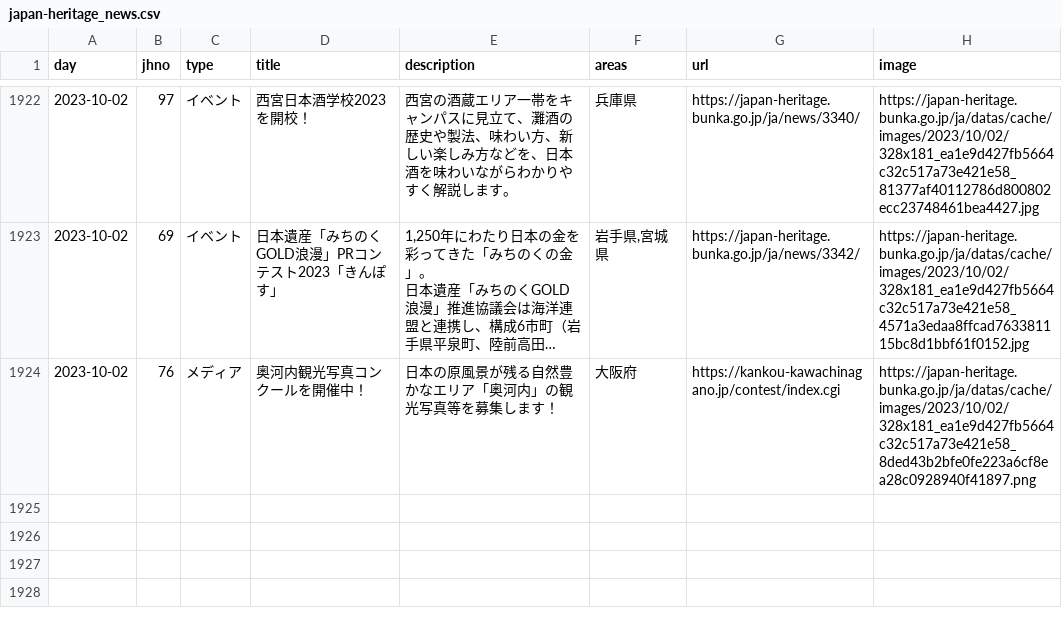
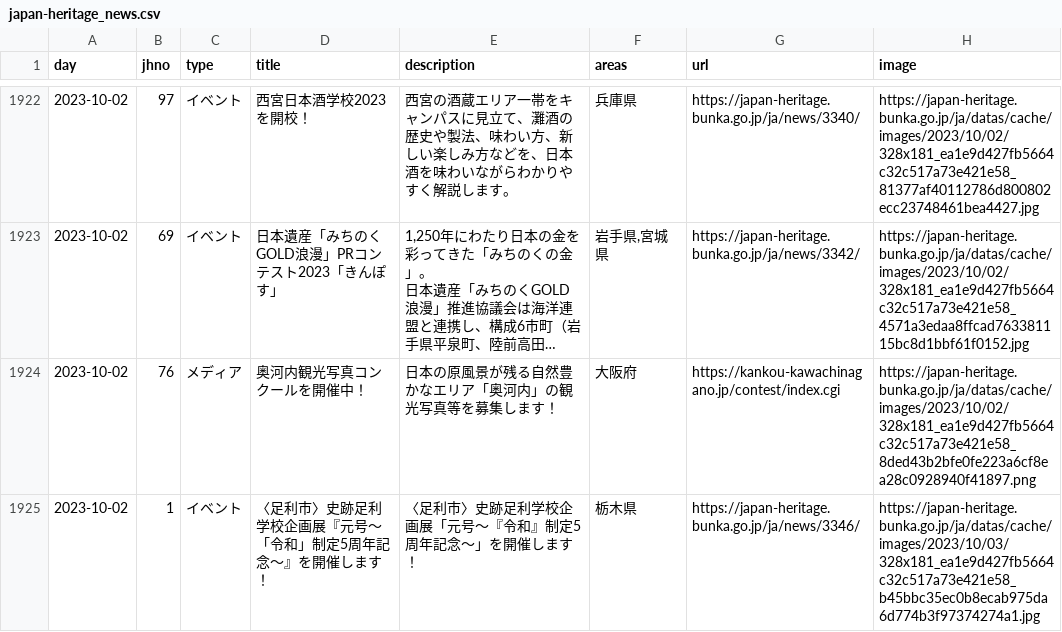
Before and after one commit to code4fukui/japan-heritage, a CSV file: japan-heritage_news.csv, drawn as a sheet; only a part is shown, gaps mark what is left out; long unchanged cells end in …; the diff names each change by its address in the sheet, - before the commit and + after, or states it on an @@ line.

Commit message:
update data

```diff
--- a/japan-heritage_news.csv
+++ b/japan-heritage_news.csv
+row 1925: 2023-10-02 | 1 | イベント | 〈足利市〉史跡足利学校企画展『元号～「令和」制定5周年記念～』を開催します！ | 〈足利市〉史跡足利学校企画展「元号～『令和』制定5周年記念～」を開催します！ | 栃木県 | https://japan-heritage.bunka.go.jp/ja/news/3346/ | https://japan-heritage.bunka.go.jp/ja/datas/cache/images/2023/10/03/328x181_ea1e9d427fb5664c32c517a73e421e58_b45bbc35ec0b8ecab975da6d774b3f97374274a1.jpg
```
Also changed, not shown: 2 other files.
